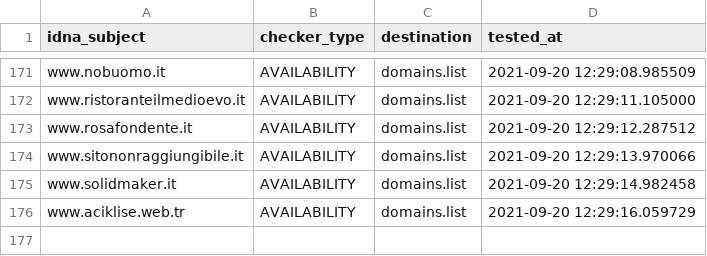
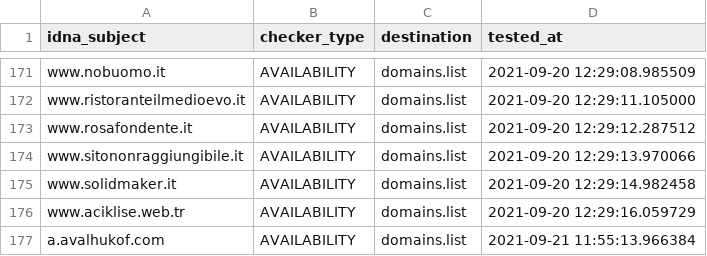
Before and after one commit to Ultimate-Hosts-Blacklist/BaddBoyzHosts, a CSV file: .pyfunceble/inactive.csv, drawn as a sheet; only a part is shown, gaps mark what is left out.

```diff
--- a/.pyfunceble/inactive.csv
+++ b/.pyfunceble/inactive.csv
@@ -176 +176,2 @@ www.solidmaker.it,AVAILABILITY,domains.list,2021-09-20 12:29:14.982458
 www.aciklise.web.tr,AVAILABILITY,domains.list,2021-09-20 12:29:16.059729
+a.avalhukof.com,AVAILABILITY,domains.list,2021-09-21 11:55:13.966384
```
Also changed, not shown: 17 other files.
